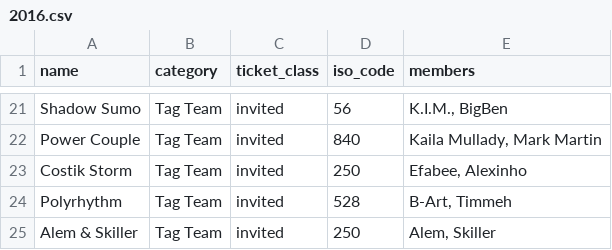
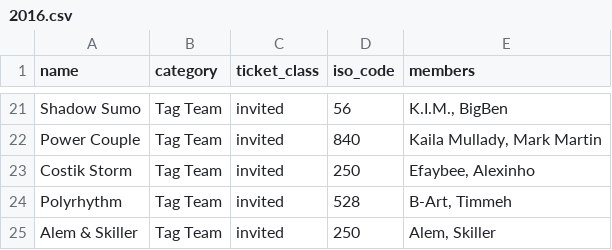
Before and after one commit to shumizu418128/gbbinfo2.0, a CSV file: app/database/participants/2016.csv, drawn as a sheet; only a part is shown, gaps mark what is left out.

```diff
--- a/app/database/participants/2016.csv
+++ b/app/database/participants/2016.csv
@@ -22,3 +22,3 @@ Shadow Sumo,Tag Team,invited,56,"K.I.M., BigBen"
 Power Couple,Tag Team,invited,840,"Kaila Mullady, Mark Martin"
-Costik Storm,Tag Team,invited,250,"Efabee, Alexinho"
+Costik Storm,Tag Team,invited,250,"Efaybee, Alexinho"
 Polyrhythm,Tag Team,invited,528,"B-Art, Timmeh"
```
Also changed, not shown: app/database/participants/2014.csv, app/database/participants/2020.csv, 2 other files.
